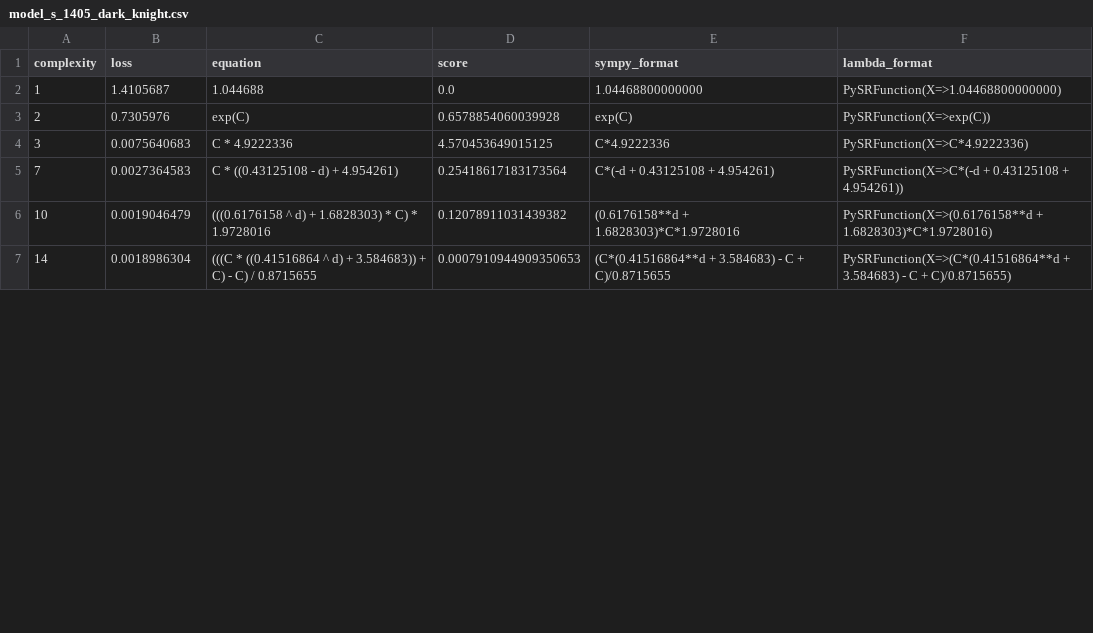
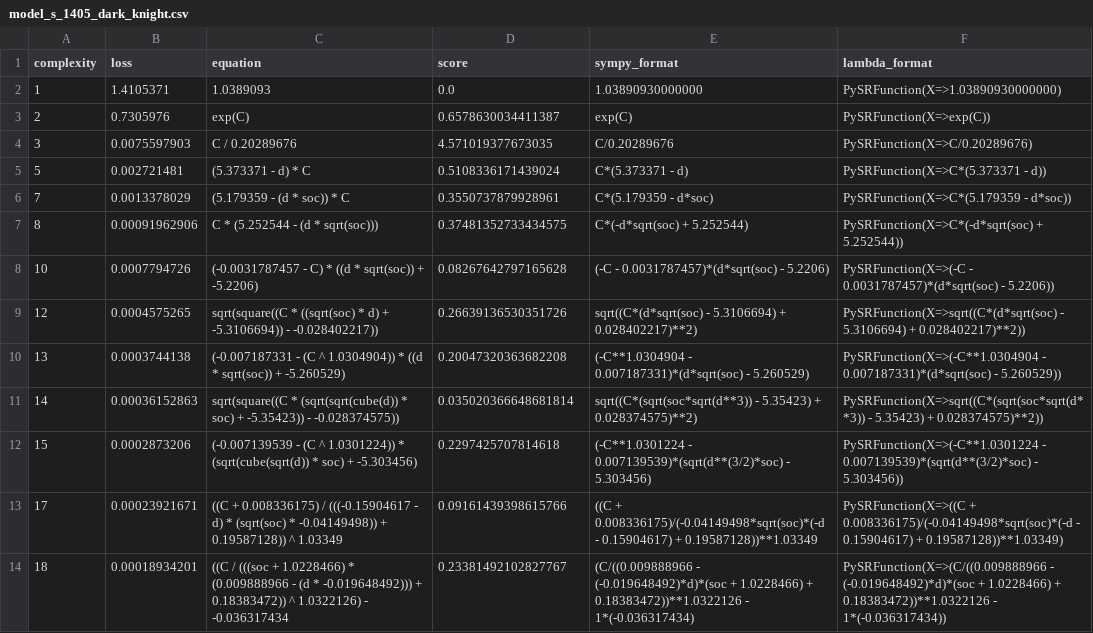
Before and after one commit to j-haralds/MSc_thesis, a CSV file: program/5_Multi/sr/sr_models/model_s_1405_dark_knight.csv, drawn as a sheet; only a part is shown; the diff covers the shown part only.

```diff
--- a/program/5_Multi/sr/sr_models/model_s_1405_dark_knight.csv
+++ b/program/5_Multi/sr/sr_models/model_s_1405_dark_knight.csv
@@ -1,7 +1,14 @@
 complexity,loss,equation,score,sympy_format,lambda_format
-1,1.4105687,1.044688,0.0,1.04468800000000,PySRFunction(X=>1.04468800000000)
-2,0.7305976,exp(C),0.6578854060039928,exp(C),PySRFunction(X=>exp(C))
-3,0.0075640683,C * 4.9222336,4.570453649015125,C*4.9222336,PySRFunction(X=>C*4.9222336)
-7,0.0027364583,C * ((0.43125108 - d) + 4.954261),0.25418617183173564,C*(-d + 0.43125108 + 4.954261),PySRFunction(X=>C*(-d + 0.43125108 + 4.954261))
-10,0.0019046479,(((0.6176158 ^ d) + 1.6828303) * C) * 1.9728016,0.12078911031439382,(0.6176158**d + 1.6828303)*C*1.9728016,PySRFunction(X=>(0.6176158**d + 1.6828303)*C*1.9728016)
-14,0.0018986304,(((C * ((0.41516864 ^ d) + 3.584683)) + C) - C) / 0.8715655,0.0007910944909350653,(C*(0.41516864**d + 3.584683) - C + C)/0.8715655,PySRFunction(X=>(C*(0.41516864**d + 3.584683) - C + C)/0.8715655)
+1,1.4105371,1.0389093,0.0,1.03890930000000,PySRFunction(X=>1.03890930000000)
+2,0.7305976,exp(C),0.6578630034411387,exp(C),PySRFunction(X=>exp(C))
+3,0.0075597903,C / 0.20289676,4.571019377673035,C/0.20289676,PySRFunction(X=>C/0.20289676)
+5,0.002721481,(5.373371 - d) * C,0.5108336171439024,C*(5.373371 - d),PySRFunction(X=>C*(5.373371 - d))
+7,0.0013378029,(5.179359 - (d * soc)) * C,0.3550737879928961,C*(5.179359 - d*soc),PySRFunction(X=>C*(5.179359 - d*soc))
+8,0.00091962906,C * (5.252544 - (d * sqrt(soc))),0.37481352733434575,C*(-d*sqrt(soc) + 5.252544),PySRFunction(X=>C*(-d*sqrt(soc) + 5.252544))
+10,0.0007794726,(-0.0031787457 - C) * ((d * sqrt(soc)) + -5.2206),0.08267642797165628,(-C - 0.0031787457)*(d*sqrt(soc) - 5.2206),PySRFunction(X=>(-C - 0.0031787457)*(d*sqrt(soc) - 5.2206))
+12,0.0004575265,sqrt(square((C * ((sqrt(soc) * d) + -5.3106694)) - -0.028402217)),0.26639136530351726,sqrt((C*(d*sqrt(soc) - 5.3106694) + 0.028402217)**2),PySRFunction(X=>sqrt((C*(d*sqrt(soc) - 5.3106694) + 0.028402217)**2))
+13,0.0003744138,(-0.007187331 - (C ^ 1.0304904)) * ((d * sqrt(soc)) + -5.260529),0.20047320363682208,(-C**1.0304904 - 0.007187331)*(d*sqrt(soc) - 5.260529),PySRFunction(X=>(-C**1.0304904 - 0.007187331)*(d*sqrt(soc) - 5.260529))
+14,0.00036152863,sqrt(square((C * (sqrt(sqrt(cube(d)) * soc) + -5.35423)) - -0.028374575)),0.035020366648681814,sqrt((C*(sqrt(soc*sqrt(d**3)) - 5.35423) + 0.028374575)**2),PySRFunction(X=>sqrt((C*(sqrt(soc*sqrt(d**3)) - 5.35423) + 0.028374575)**2))
+15,0.0002873206,(-0.007139539 - (C ^ 1.0301224)) * (sqrt(cube(sqrt(d)) * soc) + -5.303456),0.2297425707814618,(-C**1.0301224 - 0.007139539)*(sqrt(d**(3/2)*soc) - 5.303456),PySRFunction(X=>(-C**1.0301224 - 0.007139539)*(sqrt(d**(3/2)*soc) - 5.303456))
+17,0.00023921671,((C + 0.008336175) / (((-0.15904617 - d) * (sqrt(soc) * -0.04149498)) + 0.19587128)) ^ 1.03349,0.09161439398615766,((C + 0.008336175)/(-0.04149498*sqrt(soc)*(-d - 0.15904617) + 0.19587128))**1.03349,PySRFunction(X=>((C + 0.008336175)/(-0.04149498*sqrt(soc)*(-d - 0.15904617) + 0.19587128))**1.03349)
+18,0.00018934201,((C / (((soc + 1.0228466) * (0.009888966 - (d * -0.019648492))) + 0.18383472)) ^ 1.0322126) - -0.036317434,0.23381492102827767,(C/((0.009888966 - (-0.019648492)*d)*(soc + 1.0228466) + 0.18383472))**1.0322126 - 1*(-0.036317434),PySRFunction(X=>(C/((0.009888966 - (-0.019648492)*d)*(soc + 1.0228466) + 0.18383472))**1.0322126 - 1*(-0.036317434))
```
Also changed, not shown: 8 added rows and 10 edited cells elsewhere in this file, 13 other files.
